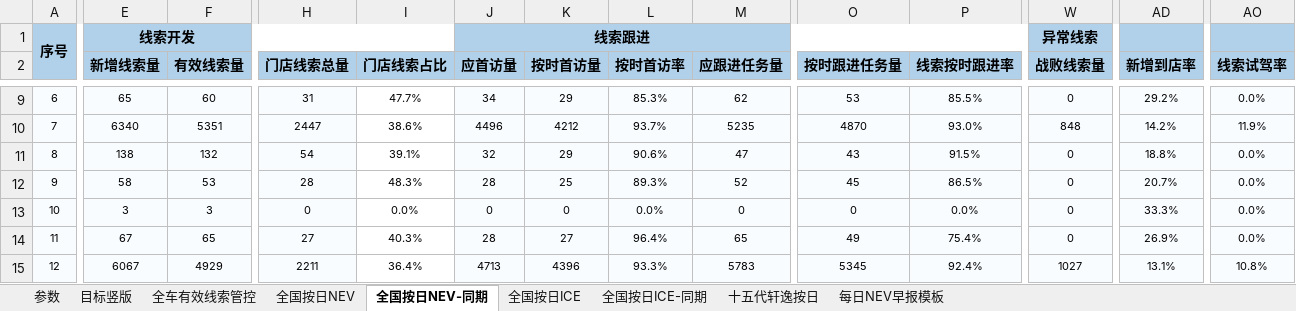
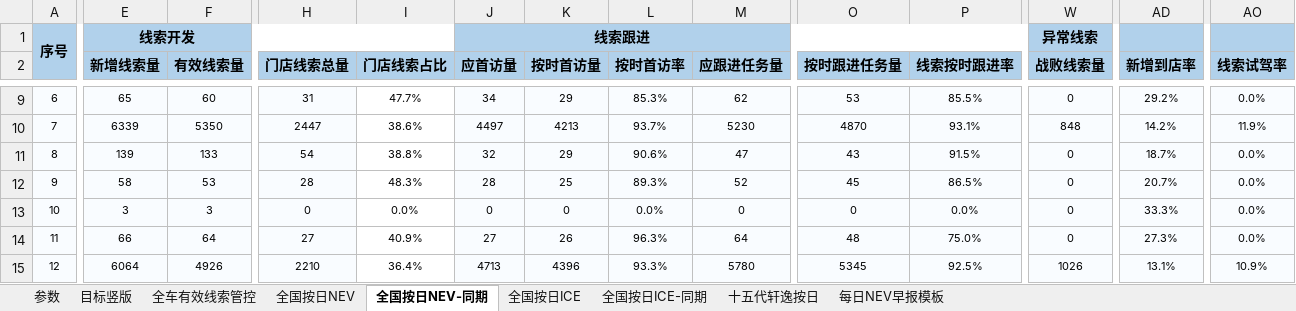
Before and after one commit to Django604/AI_Digest, an Excel workbook: data/source/NEV+ICE_xsai.xlsm, sheet 全国按日NEV-同期, drawn as a sheet; only a part is shown, gaps mark what is left out; values as stored, in another font and other column widths than the file's, no borders; the diff covers the shown part only; the diff names each change by its address in the sheet, - before the commit and + after, or states it on an @@ line.

```diff
--- a/data/source/NEV+ICE_xsai.xlsm (sheet 全国按日NEV-同期)
+++ b/data/source/NEV+ICE_xsai.xlsm (sheet 全国按日NEV-同期)
-E10 (新增线索量): 6340
+E10 (新增线索量): 6339
-F10 (有效线索量): 5351
+F10 (有效线索量): 5350
-J10 (应首访量): 4496
+J10 (应首访量): 4497
-K10 (按时首访量): 4212
+K10 (按时首访量): 4213
-M10 (应跟进任务量): 5235
+M10 (应跟进任务量): 5230
-P10 (线索按时跟进率): 93.0%
+P10 (线索按时跟进率): 93.1%
-E11 (新增线索量): 138
+E11 (新增线索量): 139
-F11 (有效线索量): 132
+F11 (有效线索量): 133
-I11 (门店线索占比): 39.1%
+I11 (门店线索占比): 38.8%
-AD11 (新增到店率): 18.8%
+AD11 (新增到店率): 18.7%
-E14 (新增线索量): 67
+E14 (新增线索量): 66
-F14 (有效线索量): 65
+F14 (有效线索量): 64
-I14 (门店线索占比): 40.3%
+I14 (门店线索占比): 40.9%
-J14 (应首访量): 28
+J14 (应首访量): 27
-K14 (按时首访量): 27
+K14 (按时首访量): 26
-L14 (按时首访率): 96.4%
+L14 (按时首访率): 96.3%
-M14 (应跟进任务量): 65
+M14 (应跟进任务量): 64
-O14 (按时跟进任务量): 49
+O14 (按时跟进任务量): 48
-P14 (线索按时跟进率): 75.4%
+P14 (线索按时跟进率): 75.0%
-AD14 (新增到店率): 26.9%
+AD14 (新增到店率): 27.3%
-E15 (新增线索量): 6067
+E15 (新增线索量): 6064
-F15 (有效线索量): 4929
+F15 (有效线索量): 4926
-H15 (门店线索总量): 2211
+H15 (门店线索总量): 2210
-M15 (应跟进任务量): 5783
+M15 (应跟进任务量): 5780
-P15 (线索按时跟进率): 92.4%
+P15 (线索按时跟进率): 92.5%
-W15 (战败线索量): 1027
+W15 (战败线索量): 1026
-AO15 (线索试驾率): 10.8%
+AO15 (线索试驾率): 10.9%
```
Also changed, not shown: 518 edited cells elsewhere in this sheet, sheet 全国按日NEV, sheet 全国按日ICE, charts or pictures, data/source/NEV+ICE_ldai.xlsm, 5 other files.
